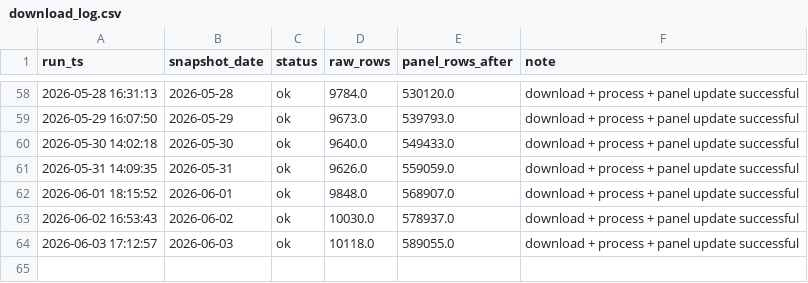
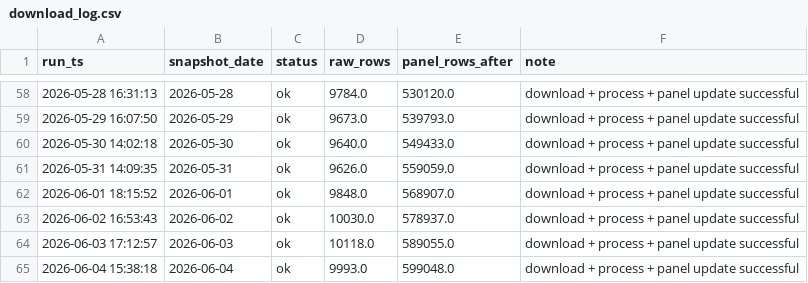
Before and after one commit to Teleyyy/dgeg-fuel-download, a CSV file: logs/download_log.csv, drawn as a sheet; only a part is shown, gaps mark what is left out; the diff names each change by its address in the sheet, - before the commit and + after, or states it on an @@ line.

```diff
--- a/logs/download_log.csv
+++ b/logs/download_log.csv
+row 65: 2026-06-04 15:38:18 | 2026-06-04 | ok | 9993.0 | 599048.0 | download + process + panel update successful
```
Also changed, not shown: 4 other files.
